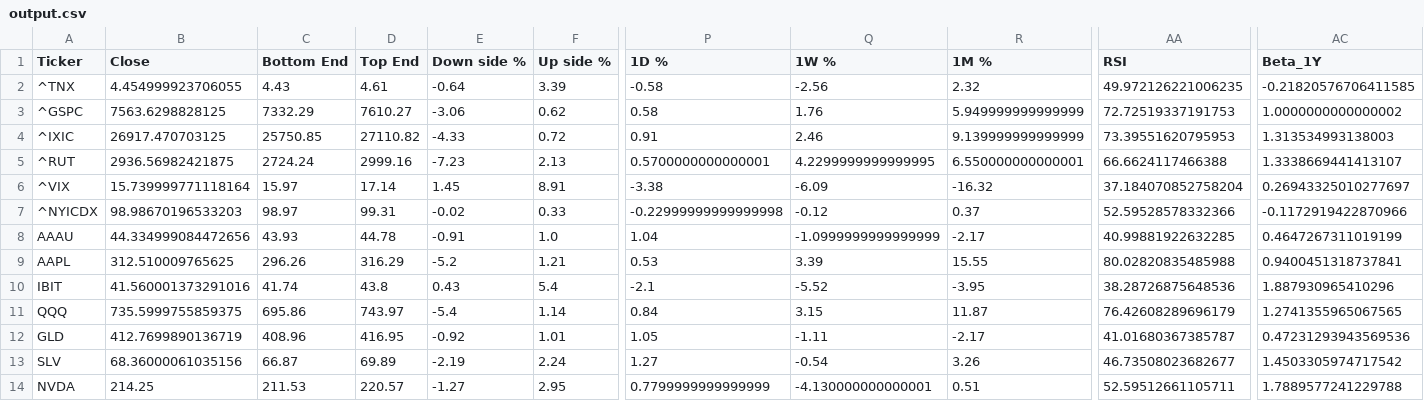
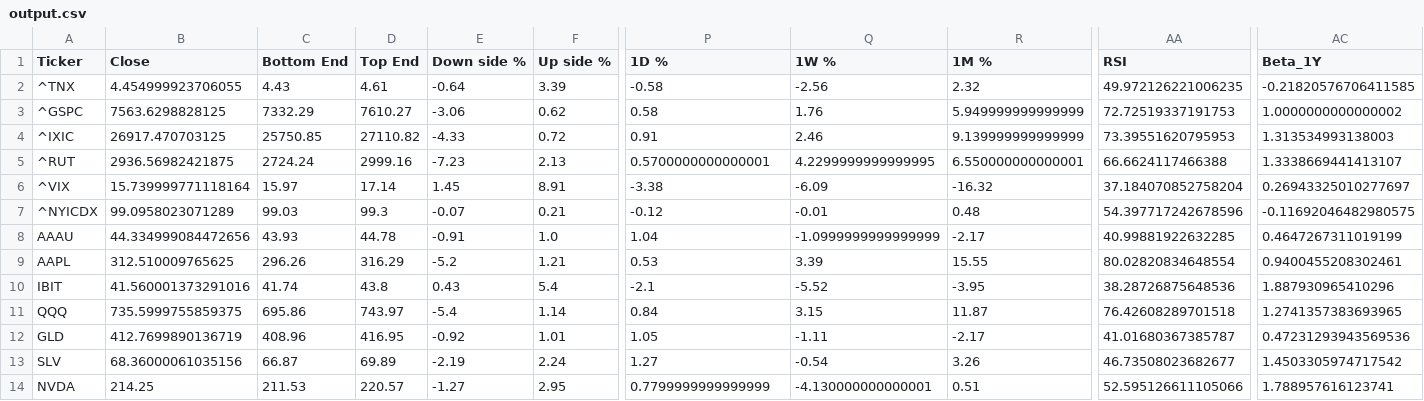
Before and after one commit to dchebows/HE-analysis-pipeline, a CSV file: output.csv, drawn as a sheet; only a part is shown, gaps mark what is left out; the diff covers the shown part only; the diff names each change by its address in the sheet, - before the commit and + after, or states it on an @@ line.

```diff
--- a/output.csv
+++ b/output.csv
-B7 (Close): 98.98670196533203
+B7 (Close): 99.0958023071289
-C7 (Bottom End): 98.97
+C7 (Bottom End): 99.03
-D7 (Top End): 99.31
+D7 (Top End): 99.3
-E7 (Down side %): -0.02
+E7 (Down side %): -0.07
-F7 (Up side %): 0.33
+F7 (Up side %): 0.21
-P7 (1D %): -0.22999999999999998
+P7 (1D %): -0.12
-Q7 (1W %): -0.12
+Q7 (1W %): -0.01
-R7 (1M %): 0.37
+R7 (1M %): 0.48
-AA7 (RSI): 52.59528578332366
+AA7 (RSI): 54.397717242678596
-AC7 (Beta_1Y): -0.1172919422870966
+AC7 (Beta_1Y): -0.11692046482980575
-AA9 (RSI): 80.02820835485988
+AA9 (RSI): 80.02820834648554
-AC9 (Beta_1Y): 0.9400451318737841
+AC9 (Beta_1Y): 0.9400455208302461
-AA11 (RSI): 76.42608289696179
+AA11 (RSI): 76.42608289701518
-AC11 (Beta_1Y): 1.2741355965067565
+AC11 (Beta_1Y): 1.2741357383693965
-AA14 (RSI): 52.59512661105711
+AA14 (RSI): 52.595126611105066
-AC14 (Beta_1Y): 1.7889577241229788
+AC14 (Beta_1Y): 1.788957616123741
```
Also changed, not shown: 3 edited cells elsewhere in this file, throttle_history.csv, 1 other file.
